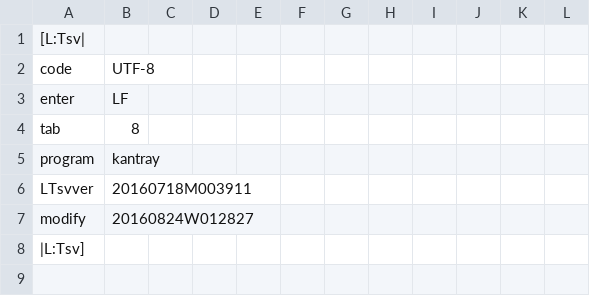
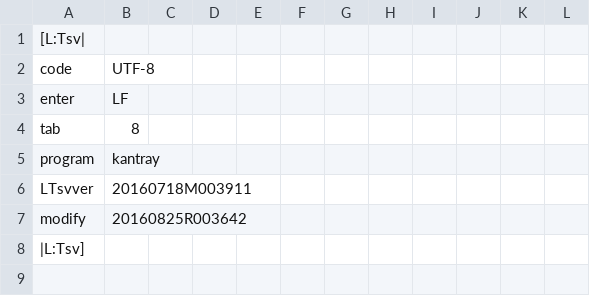
Before and after one commit to ooblog/LTsv10kanedit, a TSV file: kanedit.tsv, drawn as a sheet; only a part is shown.

```diff
--- a/kanedit.tsv
+++ b/kanedit.tsv
@@ -6,3 +6,3 @@ program	kantray
 LTsvver	20160718M003911
-modify	20160824W012827
+modify	20160825R003642
 |L:Tsv]
```
Also changed, not shown: LTsv/kanglyph.tsv, 2 other files.
